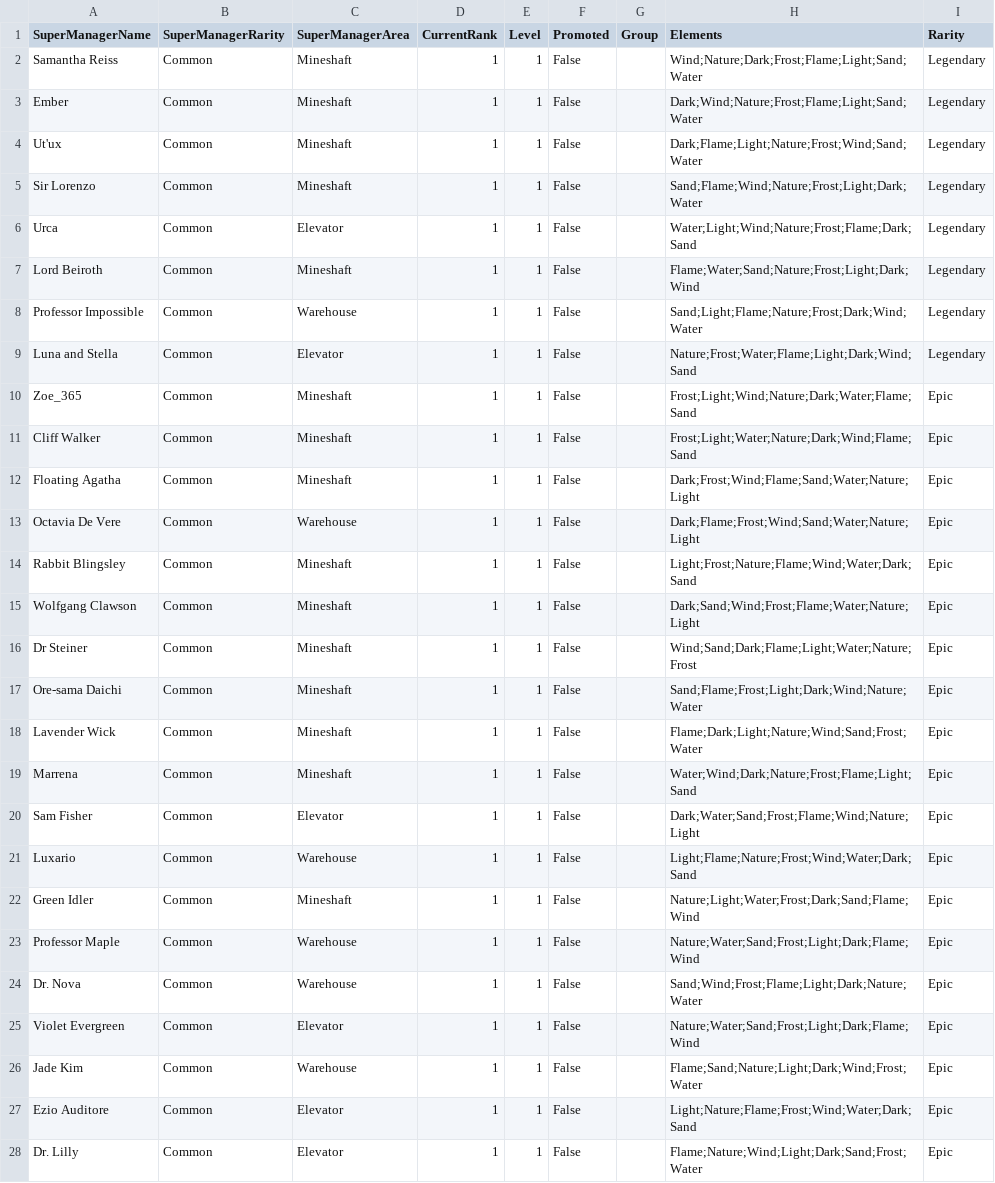
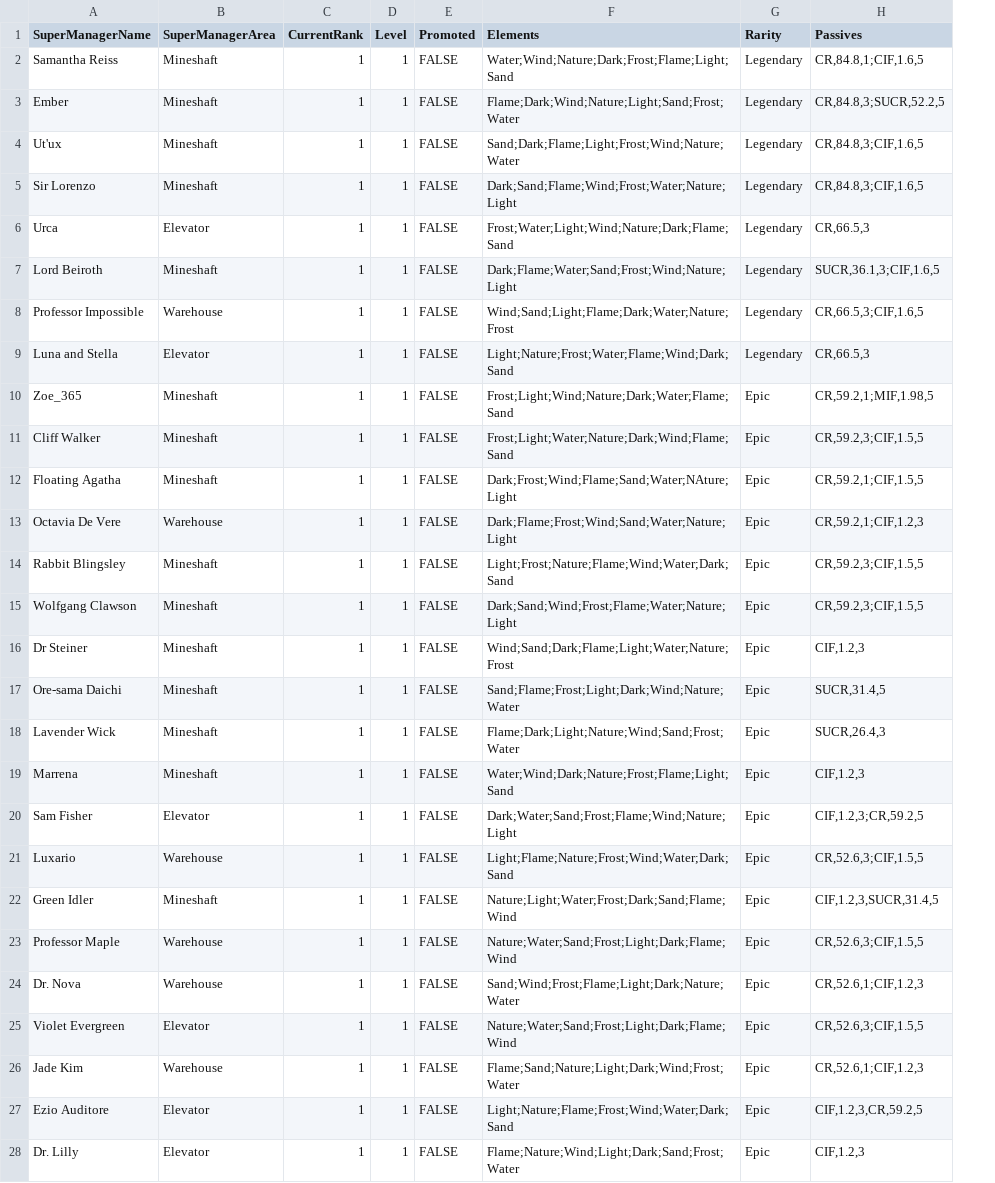
Before and after one commit to Ineedsleep/IMT_Planner, a CSV file: IMT_Planner_Core/Resources/SM_Sheet_Default.csv, drawn as a sheet; only a part is shown; removed rows and columns are numbered as before the commit, all else as after; the diff covers the shown part only; the diff names each change by its address in the sheet, - before the commit and + after, or states it on an @@ line.

```diff
--- a/IMT_Planner_Core/Resources/SM_Sheet_Default.csv
+++ b/IMT_Planner_Core/Resources/SM_Sheet_Default.csv
-column B (SuperManagerRarity), rows 2-28: all Common
-column G (Group), empty
+column H (Passives), rows 2-28: CR,84.8,1;CIF,1.6,5 | CR,84.8,3;SUCR,52.2,5 | CR,84.8,3;CIF,1.6,5 | CR,84.8,3;CIF,1.6,5 | CR,66.5,3 | SUCR,36.1,3;CIF,1.6,5 | CR,66.5,3;CIF,1.6,5 | CR,66.5,3 | CR,59.2,1;MIF,1.98,5 | CR,59.2,3;CIF,1.5,5 | CR,59.2,1;CIF,1.5,5 | CR,59.2,1;CIF,1.2,3 | CR,59.2,3;CIF,1.5,5 | CR,59.2,3;CIF,1.5,5 | CIF,1.2,3 | SUCR,31.4,5 | SUCR,26.4,3 | CIF,1.2,3 | CIF,1.2,3;CR,59.2,5 | CR,52.6,3;CIF,1.5,5 | CIF,1.2,3,SUCR,31.4,5 | CR,52.6,3;CIF,1.5,5 | CR,52.6,1;CIF,1.2,3 | CR,52.6,3;CIF,1.5,5 | CR,52.6,1;CIF,1.2,3 | CIF,1.2,3,CR,59.2,5 | CIF,1.2,3
-E2:E28 (Promoted): False
+E2:E28 (Promoted): FALSE
-F2 (Elements): Wind;Nature;Dark;Frost;Flame;Light;Sand;Water
+F2 (Elements): Water;Wind;Nature;Dark;Frost;Flame;Light;Sand
-F3 (Elements): Dark;Wind;Nature;Frost;Flame;Light;Sand;Water
+F3 (Elements): Flame;Dark;Wind;Nature;Light;Sand;Frost;Water
-F4 (Elements): Dark;Flame;Light;Nature;Frost;Wind;Sand;Water
+F4 (Elements): Sand;Dark;Flame;Light;Frost;Wind;Nature;Water
-F5 (Elements): Sand;Flame;Wind;Nature;Frost;Light;Dark;Water
+F5 (Elements): Dark;Sand;Flame;Wind;Frost;Water;Nature;Light
-F6 (Elements): Water;Light;Wind;Nature;Frost;Flame;Dark;Sand
+F6 (Elements): Frost;Water;Light;Wind;Nature;Dark;Flame;Sand
-F7 (Elements): Flame;Water;Sand;Nature;Frost;Light;Dark;Wind
+F7 (Elements): Dark;Flame;Water;Sand;Frost;Wind;Nature;Light
-F8 (Elements): Sand;Light;Flame;Nature;Frost;Dark;Wind;Water
+F8 (Elements): Wind;Sand;Light;Flame;Dark;Water;Nature;Frost
-F9 (Elements): Nature;Frost;Water;Flame;Light;Dark;Wind;Sand
+F9 (Elements): Light;Nature;Frost;Water;Flame;Wind;Dark;Sand
-F12 (Elements): Dark;Frost;Wind;Flame;Sand;Water;Nature;Light
+F12 (Elements): Dark;Frost;Wind;Flame;Sand;Water;NAture;Light
```
Also changed, not shown: 1 added row and 48 edited cells elsewhere in this file, 5 other files.
